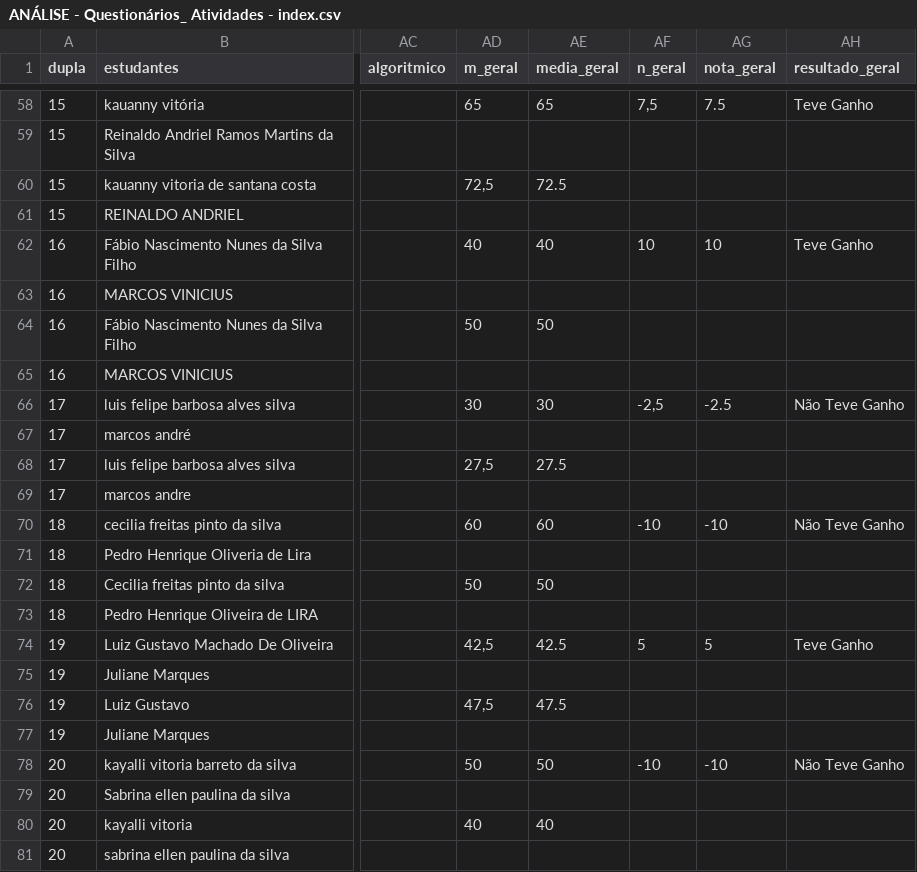
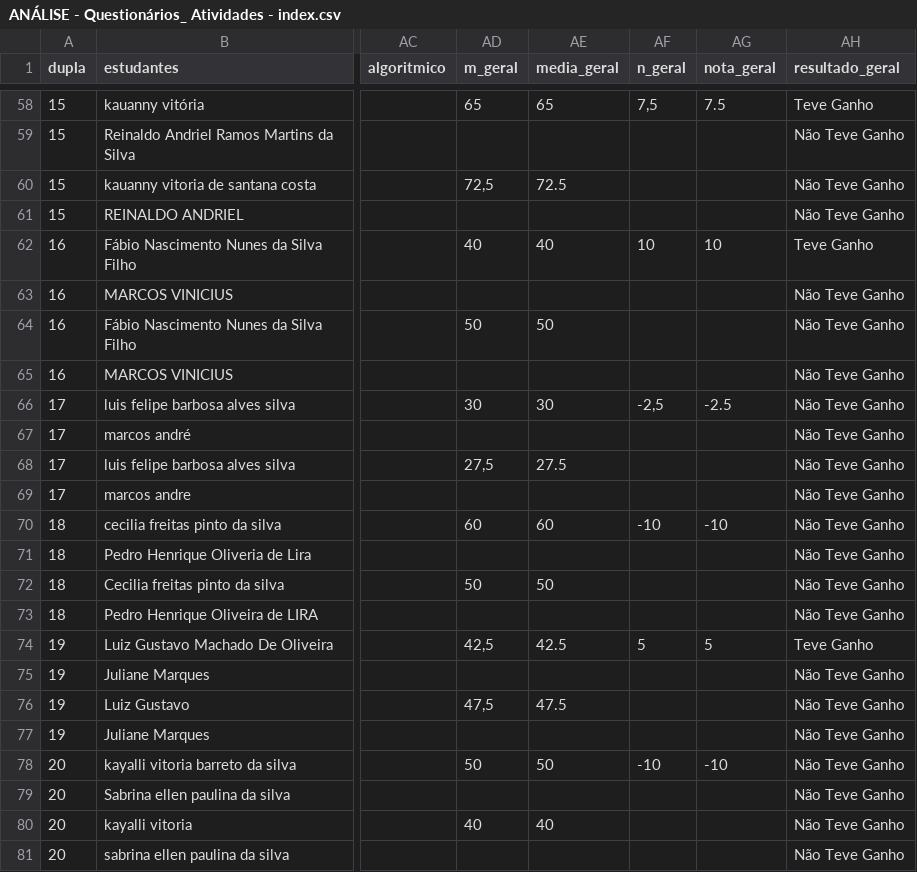
Before and after one commit to andergusmao/ppgec_analise, a CSV file: ANÁLISE - Questionários_ Atividades - index.csv, drawn as a sheet; only a part is shown, gaps mark what is left out; the diff covers the shown part only; the diff names each change by its address in the sheet, - before the commit and + after, or states it on an @@ line.

Commit message:
atualizando a base do ganho e nao ganho das duplas

```diff
--- a/ANÁLISE - Questionários_ Atividades - index.csv
+++ b/ANÁLISE - Questionários_ Atividades - index.csv
-AH59:AH61 (resultado_geral): (empty)
+AH59:AH61 (resultado_geral): Não Teve Ganho
-AH63:AH65 (resultado_geral): (empty)
+AH63:AH65 (resultado_geral): Não Teve Ganho
-AH67:AH69 (resultado_geral): (empty)
+AH67:AH69 (resultado_geral): Não Teve Ganho
-AH71:AH73 (resultado_geral): (empty)
+AH71:AH73 (resultado_geral): Não Teve Ganho
-AH75:AH77 (resultado_geral): (empty)
+AH75:AH77 (resultado_geral): Não Teve Ganho
-AH79:AH81 (resultado_geral): (empty)
+AH79:AH81 (resultado_geral): Não Teve Ganho
```
Also changed, not shown: 42 edited cells elsewhere in this file.
